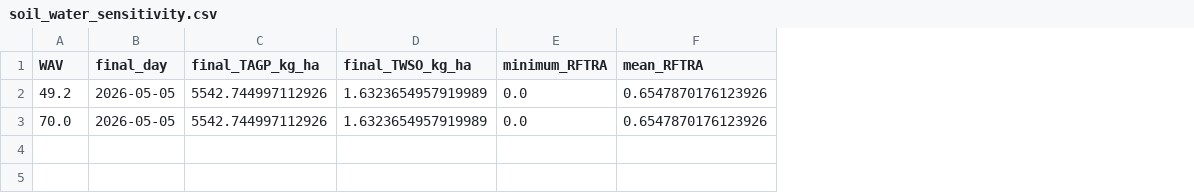
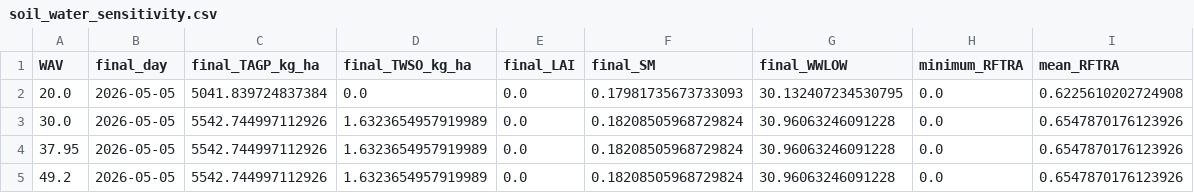
Before and after one commit to rehanhussain-dev/SKIT-CSE-2023-2027-44, a CSV file: wofost/outputs/soil_water_sensitivity.csv, drawn as a sheet; removed rows and columns are numbered as before the commit, all else as after; the diff names each change by its address in the sheet, - before the commit and + after, or states it on an @@ line.

Commit message:
Complete WOFOST grain and soil water diagnostics

```diff
--- a/wofost/outputs/soil_water_sensitivity.csv
+++ b/wofost/outputs/soil_water_sensitivity.csv
+column E (final_LAI), row 5: 0.0
+column F (final_SM), row 5: 0.18208505968729824
+column G (final_WWLOW), row 5: 30.96063246091228
+row 2: 20.0 | 2026-05-05 | 5041.839724837384 | 0.0 | 0.0 | 0.17981735673733093 | 30.132407234530795 | 0.0 | 0.6225610202724908
+row 3: 30.0 | 2026-05-05 | 5542.744997112926 | 1.6323654957919989 | 0.0 | 0.18208505968729824 | 30.96063246091228 | 0.0 | 0.6547870176123926
+row 4: 37.95 | 2026-05-05 | 5542.744997112926 | 1.6323654957919989 | 0.0 | 0.18208505968729824 | 30.96063246091228 | 0.0 | 0.6547870176123926
-row 3: 70.0 | 2026-05-05 | 5542.744997112926 | 1.6323654957919989 | 0.0 | 0.6547870176123926
```
Also changed, not shown: 4 other files.
